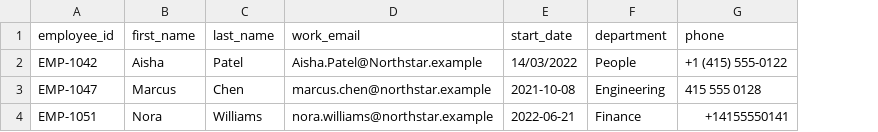
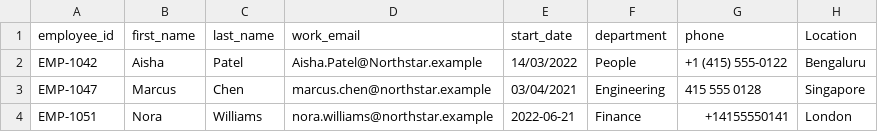
Before and after one commit to ajaykumartommy/DarwinBox-Assignment, a CSV file: sample-data/northstar_people.csv, drawn as a sheet; the diff names each change by its address in the sheet, - before the commit and + after, or states it on an @@ line.

```diff
--- a/sample-data/northstar_people.csv
+++ b/sample-data/northstar_people.csv
+column H (Location), rows 2-4: Bengaluru | Singapore | London
-E3 (start_date): 2021-10-08
+E3 (start_date): 03/04/2021
```
Also changed, not shown: sample-data/benefits_export.csv, 11 other files.
